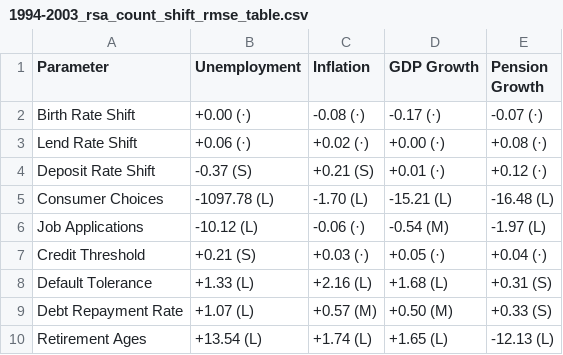
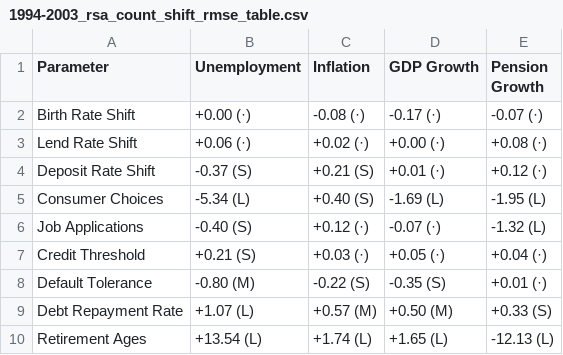
Before and after one commit to J-Chu52/CAMPS-Japan-nlogo, a CSV file: outputs/1994-2003_rsa_count_shift_rmse_table.csv, drawn as a sheet.

```diff
--- a/outputs/1994-2003_rsa_count_shift_rmse_table.csv
+++ b/outputs/1994-2003_rsa_count_shift_rmse_table.csv
@@ -4,6 +4,6 @@ Lend Rate Shift,+0.06 (·),+0.02 (·),+0.00 (·),+0.08 (·)
 Deposit Rate Shift,-0.37 (S),+0.21 (S),+0.01 (·),+0.12 (·)
-Consumer Choices,-1097.78 (L),-1.70 (L),-15.21 (L),-16.48 (L)
-Job Applications,-10.12 (L),-0.06 (·),-0.54 (M),-1.97 (L)
+Consumer Choices,-5.34 (L),+0.40 (S),-1.69 (L),-1.95 (L)
+Job Applications,-0.40 (S),+0.12 (·),-0.07 (·),-1.32 (L)
 Credit Threshold,+0.21 (S),+0.03 (·),+0.05 (·),+0.04 (·)
-Default Tolerance,+1.33 (L),+2.16 (L),+1.68 (L),+0.31 (S)
+Default Tolerance,-0.80 (M),-0.22 (S),-0.35 (S),+0.01 (·)
 Debt Repayment Rate,+1.07 (L),+0.57 (M),+0.50 (M),+0.33 (S)
```
Also changed, not shown: data/empirical/population1994.csv, data/empirical/real death prob.csv, 36 other files.
